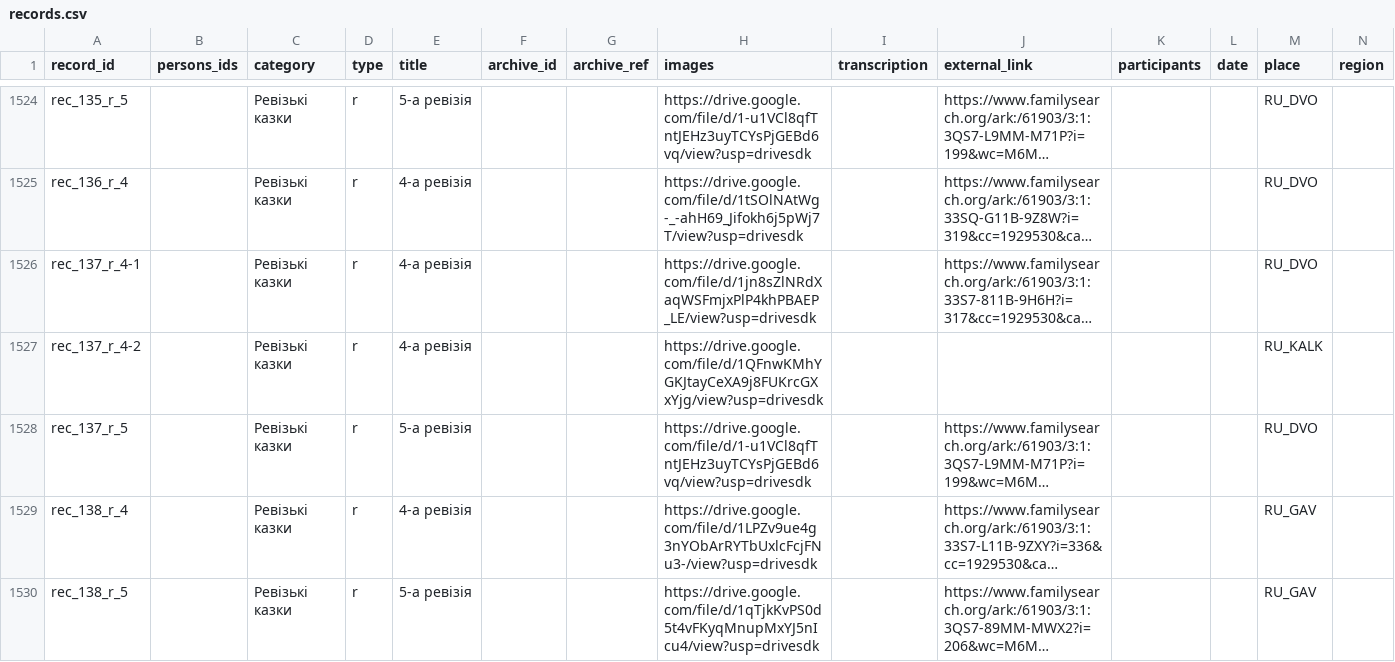
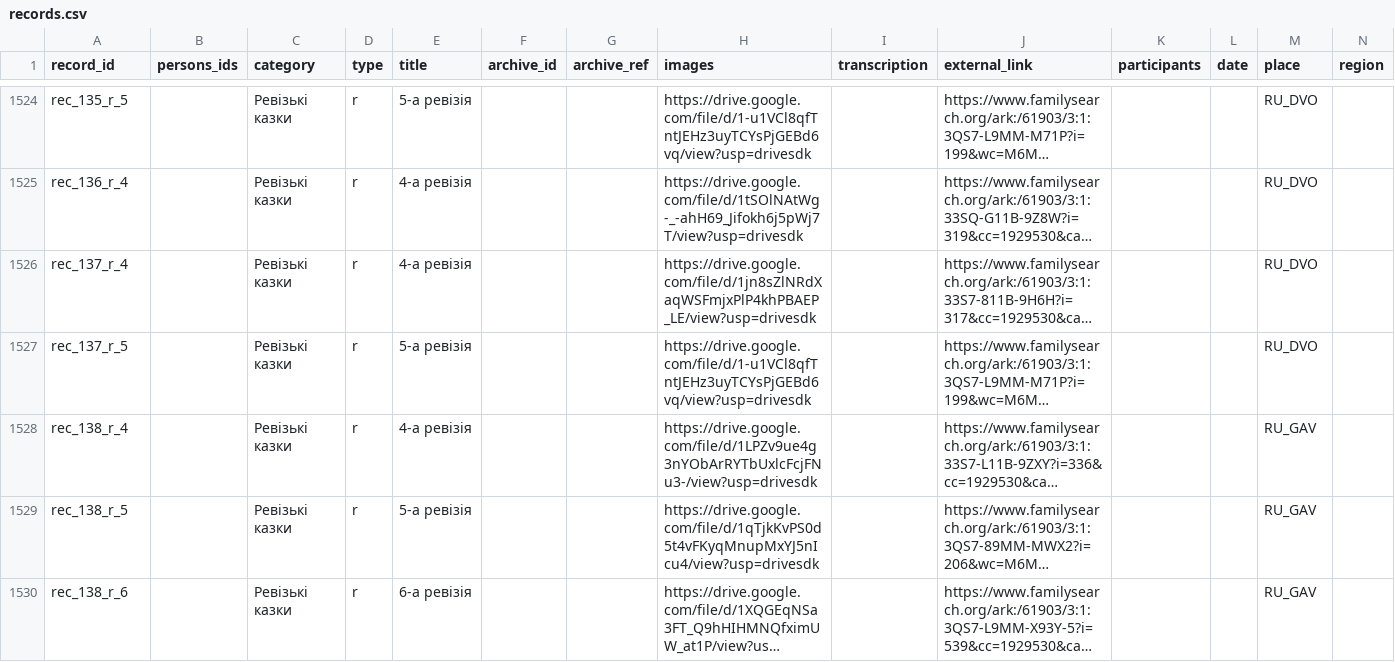
Before and after one commit to John7794/geneo, a CSV file: data/db/uk/records.csv, drawn as a sheet; only a part is shown, gaps mark what is left out; the shorter side is filled out with more unchanged rows; long unchanged cells end in …; rows hold the shown columns only; the diff names each change by its address in the sheet, - before the commit and + after, or states it on an @@ line.

```diff
--- a/data/db/uk/records.csv
+++ b/data/db/uk/records.csv
-A1526 (record_id): rec_137_r_4-1
+A1526 (record_id): rec_137_r_4
-row 1527: rec_137_r_4-2 |  | Ревізькі казки | r | 4-а ревізія |  |  | https://drive.google.com/file/d/1QFnwKMhYGKJtayCeXA9j8FUKrcGXxYjg/view?usp=drivesdk |  |  |  |  | RU_KALK
```
Also changed, not shown: 2 other files.
